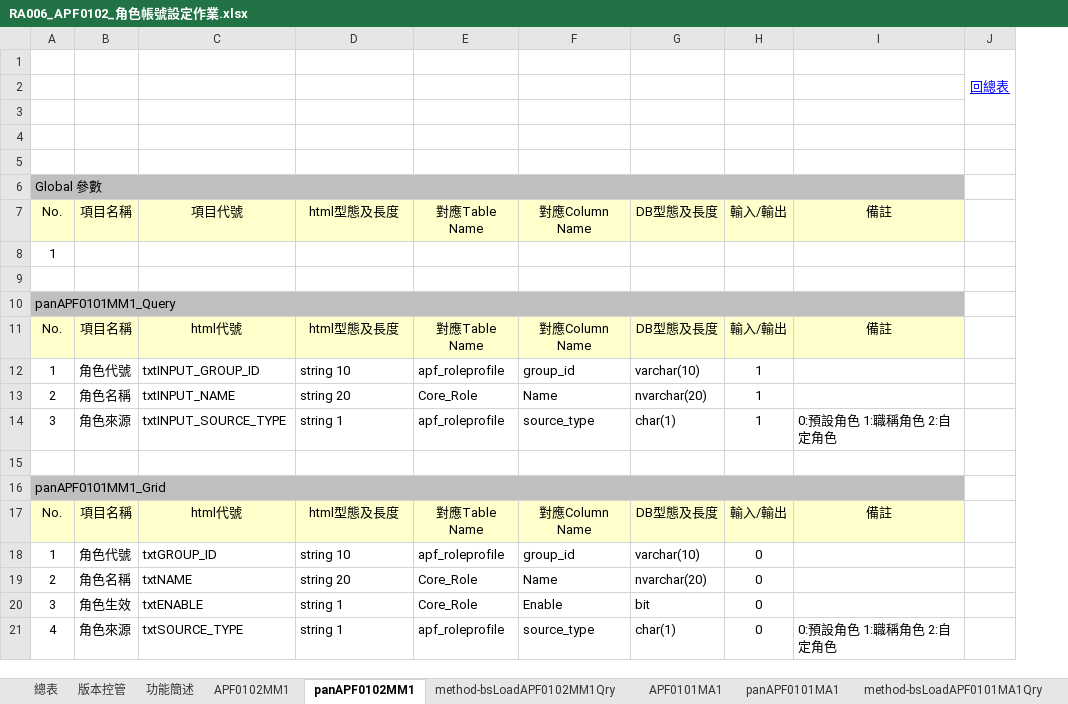
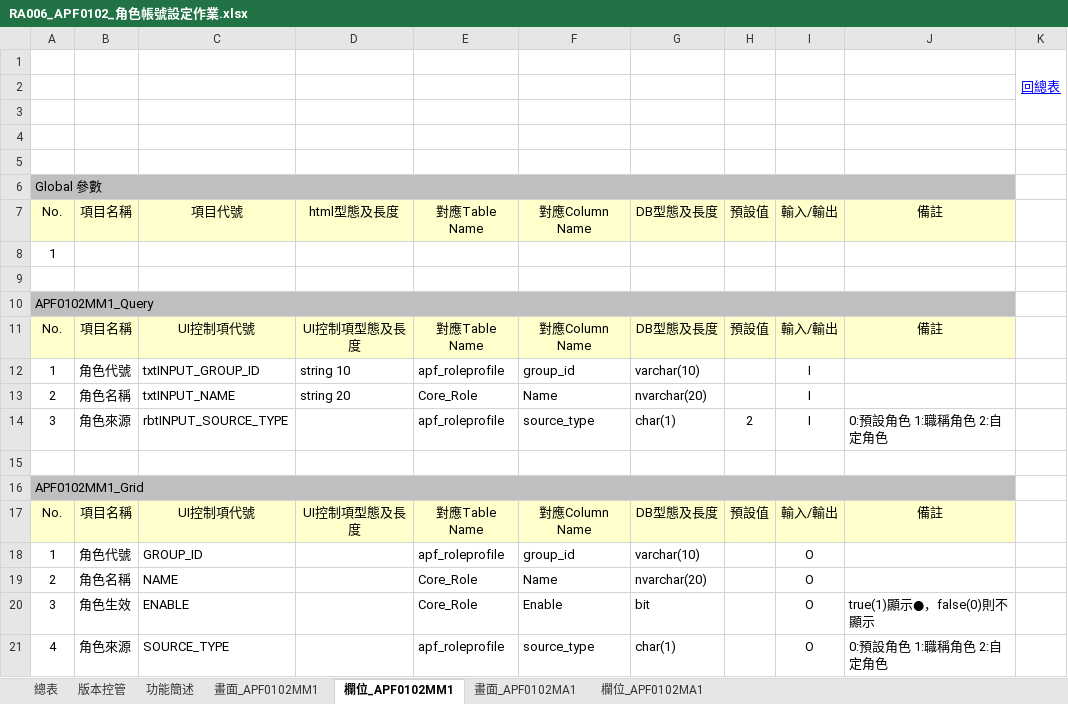
Before and after one commit to OldtreeChen/Suda3g, an Excel workbook: APF/RA006/RA006_APF0102_角色帳號設定作業.xlsx, sheet 欄位_APF0102MM1, drawn as a sheet; values as stored, in another font and other column widths than the file's, no borders; charts and pictures not drawn; removed rows and columns are numbered as before the commit, all else as after; the diff names each change by its address in the sheet, - before the commit and + after, or states it on an @@ line.

```diff
--- a/APF/RA006/RA006_APF0102_角色帳號設定作業.xlsx (sheet 欄位_APF0102MM1)
+++ b/APF/RA006/RA006_APF0102_角色帳號設定作業.xlsx (sheet 欄位_APF0102MM1)
-sheet tab: APF0102MM1
+sheet tab: 畫面_APF0102MM1
-sheet tab: panAPF0102MM1
+sheet tab: 欄位_APF0102MM1
-sheet tab: APF0101MA1
+sheet tab: 畫面_APF0102MA1
-sheet tab: panAPF0101MA1
+sheet tab: 欄位_APF0102MA1
-sheet tab: method-bsLoadAPF0102MM1Qry
-sheet tab: method-bsLoadAPF0101MA1Qry
-column H, rows 7-21: 輸入/輸出 |  |  |  | 輸入/輸出 | 1 | 1 | 1 |  |  | 輸入/輸出 | 0 | 0 | 0 | 0
+column H, rows 7-17: 預設值 |  |  |  | 預設值 |  |  | 2 |  |  | 預設值
+column I, rows 7-21: 輸入/輸出 |  |  |  | 輸入/輸出 | I | I | I |  |  | 輸入/輸出 | O | O | O | O
-A10: panAPF0101MM1_Query
+A10: APF0102MM1_Query
-C11: html代號
+C11: UI控制項代號
-D11: html型態及長度
+D11: UI控制項型態及長度
-C14: txtINPUT_SOURCE_TYPE
+C14: rbtINPUT_SOURCE_TYPE
-D14: string 1
+D14: (empty)
-A16: panAPF0101MM1_Grid
+A16: APF0102MM1_Grid
-C17: html代號
+C17: UI控制項代號
-D17: html型態及長度
+D17: UI控制項型態及長度
-C18: txtGROUP_ID
+C18: GROUP_ID
-D18: string 10
+D18: (empty)
-C19: txtNAME
+C19: NAME
-D19: string 20
+D19: (empty)
-C20: txtENABLE
+C20: ENABLE
-D20:D21: string 1
+D20:D21: (empty)
-J20: (empty)
+J20: true(1)顯示●，false(0)則不顯示
-C21: txtSOURCE_TYPE
+C21: SOURCE_TYPE
```
Also changed, not shown: sheet 欄位_APF0102MA1, sheet 畫面_APF0102MA1, sheet 畫面_APF0102MM1, sheet 總表, sheet 功能簡述, sheet 版本控管, other sheet tabs, hidden cells, charts or pictures, APF/RA006/RA006_APF0201_功能清單設定作業.xlsx, APF/RA006/RA006_APF0202_角色功能清單設定.xlsx, 2 other files.
